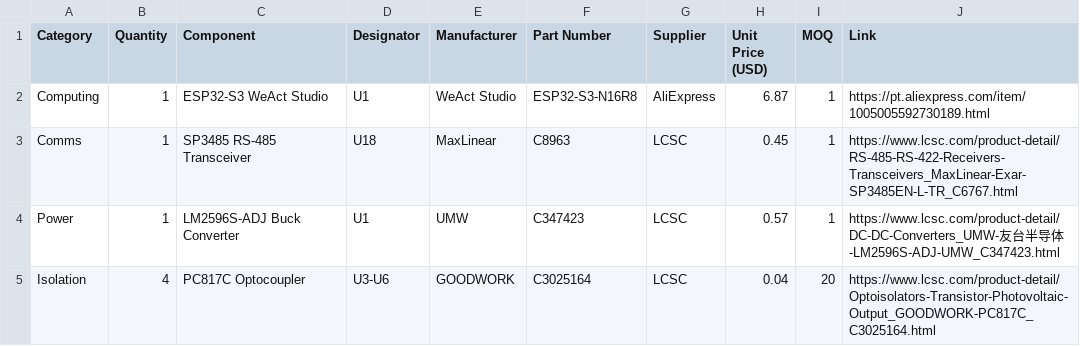
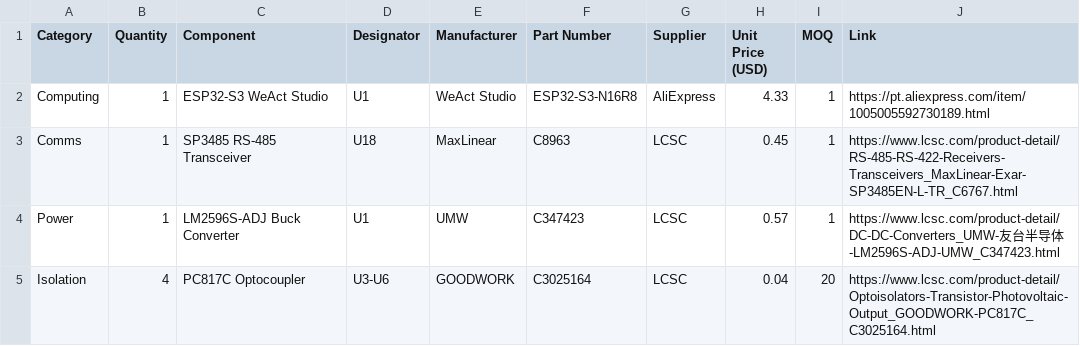
Before and after one commit to EngThi/Edge-Nexus, a CSV file: BOM.csv, drawn as a sheet; only a part is shown.

Commit message:
docs: Update budget, BOM, assets and OnShape link for Edge-Nexus V2

```diff
--- a/BOM.csv
+++ b/BOM.csv
@@ -1,3 +1,3 @@
 Category,Quantity,Component,Designator,Manufacturer,Part Number,Supplier,Unit Price (USD),MOQ,Link
-Computing,1,ESP32-S3 WeAct Studio,U1,WeAct Studio,ESP32-S3-N16R8,AliExpress,6.87,1,https://pt.aliexpress.com/item/1005005592730189.html
+Computing,1,ESP32-S3 WeAct Studio,U1,WeAct Studio,ESP32-S3-N16R8,AliExpress,4.33,1,https://pt.aliexpress.com/item/1005005592730189.html
 Comms,1,SP3485 RS-485 Transceiver,U18,MaxLinear,C8963,LCSC,0.45,1,https://www.lcsc.com/product-detail/RS-485-RS-422-Receivers-Transceivers_MaxLinear-Exar-SP3485EN-L-TR_C6767.html
```
Also changed, not shown: 9 other files.
